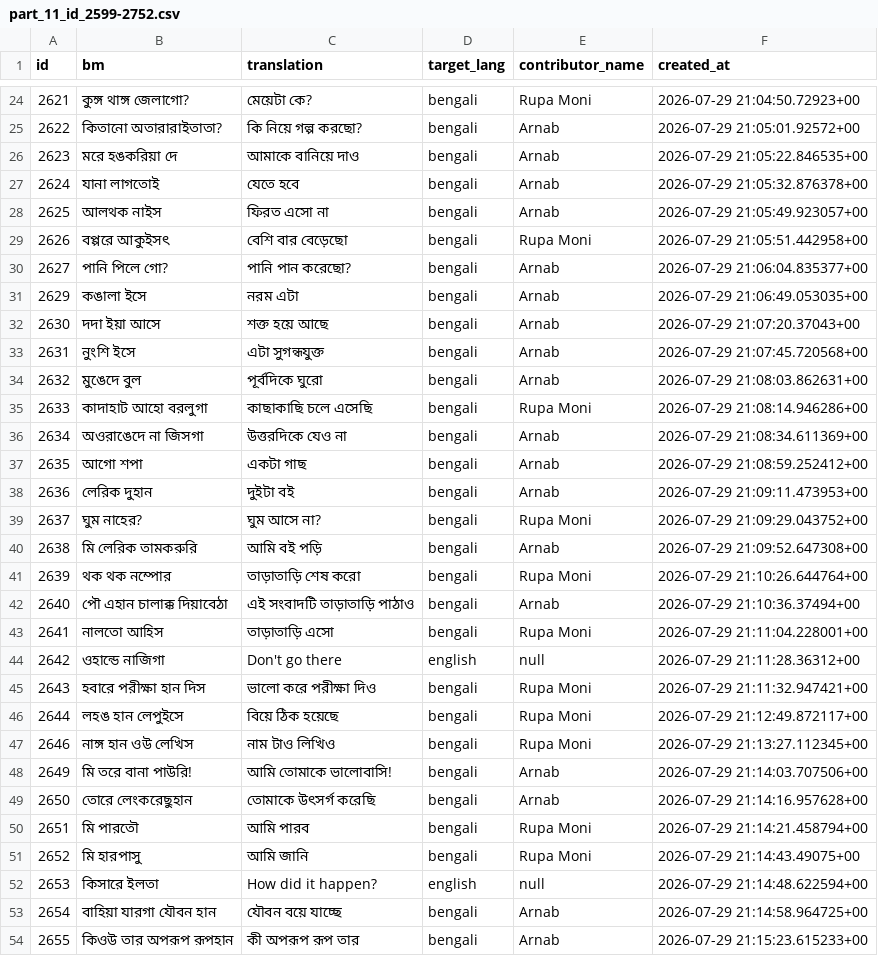
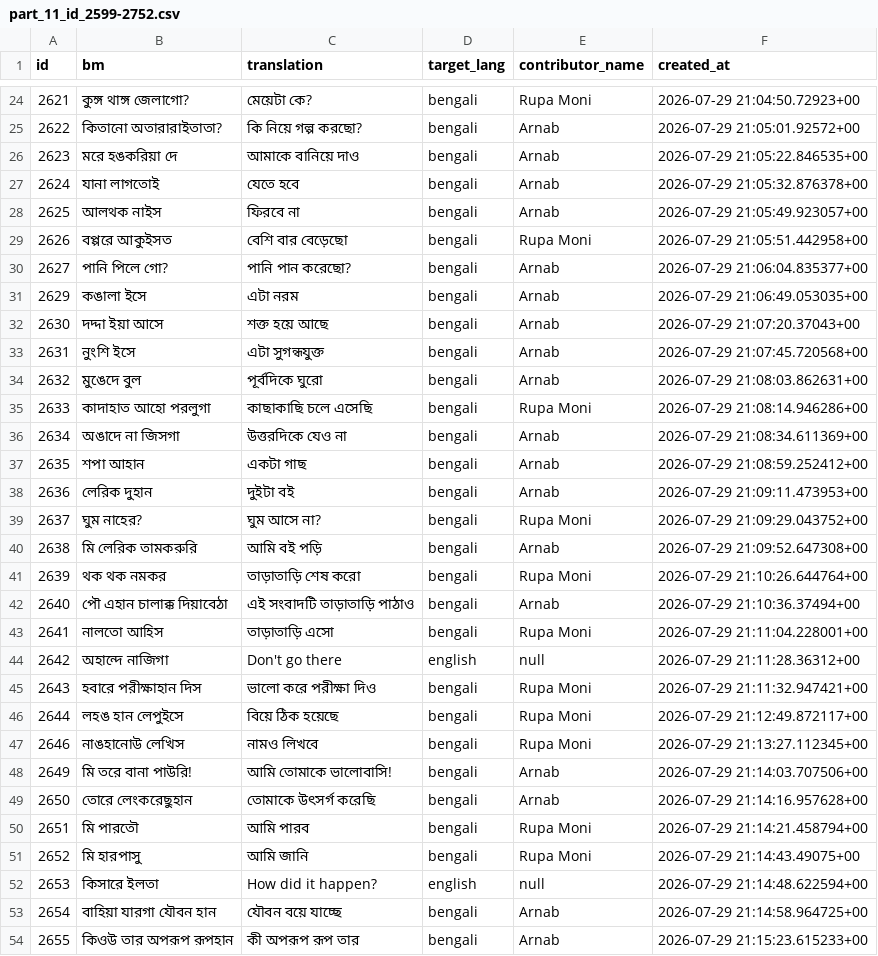
Before and after one commit to KEHEM-IT/Mekholi, a CSV file: src/assets/school/part_11_id_2599-2752.csv, drawn as a sheet; only a part is shown, gaps mark what is left out.

Commit message:
Enhanced 1 file with improvements

```diff
--- a/src/assets/school/part_11_id_2599-2752.csv
+++ b/src/assets/school/part_11_id_2599-2752.csv
@@ -27,12 +27,12 @@ id,bm,translation,target_lang,contributor_name,created_at
 2624,যানা লাগতোই,যেতে হবে,bengali,Arnab,2026-07-29 21:05:32.876378+00
-2625,আলথক নাইস,ফিরত এসো না,bengali,Arnab,2026-07-29 21:05:49.923057+00
-2626,বপ্পরে আকুইসৎ,বেশি বার বেড়েছো,bengali,Rupa Moni,2026-07-29 21:05:51.442958+00
+2625,আলথক নাইস,ফিরবে না,bengali,Arnab,2026-07-29 21:05:49.923057+00
+2626,বপ্পরে আকুইসত,বেশি বার বেড়েছো,bengali,Rupa Moni,2026-07-29 21:05:51.442958+00
 2627,পানি পিলে গো?,পানি পান করেছো?,bengali,Arnab,2026-07-29 21:06:04.835377+00
-2629,কঙালা ইসে,নরম এটা,bengali,Arnab,2026-07-29 21:06:49.053035+00
-2630,দদা ইয়া আসে,শক্ত হয়ে আছে,bengali,Arnab,2026-07-29 21:07:20.37043+00
+2629,কঙালা ইসে,এটা নরম,bengali,Arnab,2026-07-29 21:06:49.053035+00
+2630,দদ্দা ইয়া আসে,শক্ত হয়ে আছে,bengali,Arnab,2026-07-29 21:07:20.37043+00
 2631,নুংশি ইসে,এটা সুগন্ধযুক্ত,bengali,Arnab,2026-07-29 21:07:45.720568+00
 2632,মুঙেদে বুল,পূর্বদিকে ঘুরো,bengali,Arnab,2026-07-29 21:08:03.862631+00
-2633,কাদাহাট আহো বরলুগা,কাছাকাছি চলে এসেছি,bengali,Rupa Moni,2026-07-29 21:08:14.946286+00
-2634,অওরাঙেদে না জিসগা,উত্তরদিকে যেও না,bengali,Arnab,2026-07-29 21:08:34.611369+00
-2635,আগো শপা,একটা গাছ,bengali,Arnab,2026-07-29 21:08:59.252412+00
+2633,কাদাহাত আহো পরলুগা,কাছাকাছি চলে এসেছি,bengali,Rupa Moni,2026-07-29 21:08:14.946286+00
+2634,অঙাদে না জিসগা,উত্তরদিকে যেও না,bengali,Arnab,2026-07-29 21:08:34.611369+00
+2635,শপা আহান,একটা গাছ,bengali,Arnab,2026-07-29 21:08:59.252412+00
 2636,লেরিক দুহান,দুইটা বই,bengali,Arnab,2026-07-29 21:09:11.473953+00
@@ -40,9 +40,9 @@ id,bm,translation,target_lang,contributor_name,created_at
 2638,মি লেরিক তামকরুরি,আমি বই পড়ি,bengali,Arnab,2026-07-29 21:09:52.647308+00
-2639,থক থক নম্পোর,তাড়াতাড়ি শেষ করো,bengali,Rupa Moni,2026-07-29 21:10:26.644764+00
+2639,থক থক নমকর,তাড়াতাড়ি শেষ করো,bengali,Rupa Moni,2026-07-29 21:10:26.644764+00
 2640,পৌ এহান চালাক্ক দিয়াবেঠা,এই সংবাদটি তাড়াতাড়ি পাঠাও,bengali,Arnab,2026-07-29 21:10:36.37494+00
 2641,নালতো আহিস,তাড়াতাড়ি এসো,bengali,Rupa Moni,2026-07-29 21:11:04.228001+00
-2642,ওহান্ডে নাজিগা,Don't go there,english,null,2026-07-29 21:11:28.36312+00
-2643,হবারে পরীক্ষা হান দিস,ভালো করে পরীক্ষা দিও,bengali,Rupa Moni,2026-07-29 21:11:32.947421+00
+2642,অহান্দে নাজিগা,Don't go there,english,null,2026-07-29 21:11:28.36312+00
+2643,হবারে পরীক্ষাহান দিস,ভালো করে পরীক্ষা দিও,bengali,Rupa Moni,2026-07-29 21:11:32.947421+00
 2644,লহঙ হান লেপুইসে,বিয়ে ঠিক হয়েছে,bengali,Rupa Moni,2026-07-29 21:12:49.872117+00
-2646,নাঙ্গ হান ওউ লেখিস,নাম টাও লিখিও,bengali,Rupa Moni,2026-07-29 21:13:27.112345+00
+2646,নাঙহানোউ লেখিস,নামও লিখবে,bengali,Rupa Moni,2026-07-29 21:13:27.112345+00
 2649,মি তরে বানা পাউরি!,আমি তোমাকে ভালোবাসি!,bengali,Arnab,2026-07-29 21:14:03.707506+00
```
